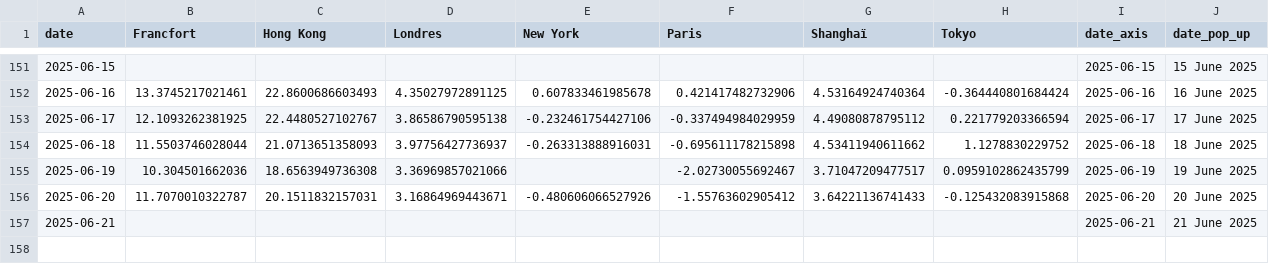
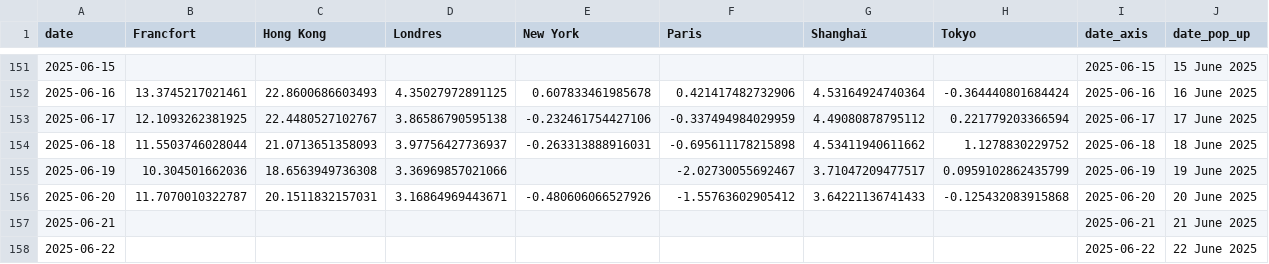
Before and after one commit to mthlht/markets-tracker, a CSV file: data/tidy_markets_data_to_flourish.csv, drawn as a sheet; only a part is shown, gaps mark what is left out.

```diff
--- a/data/tidy_markets_data_to_flourish.csv
+++ b/data/tidy_markets_data_to_flourish.csv
@@ -157 +157,2 @@ date,Francfort,Hong Kong,Londres,New York,Paris,Shanghaï,Tokyo,date_axis,date_p
 2025-06-21,,,,,,,,2025-06-21,21 June 2025
+2025-06-22,,,,,,,,2025-06-22,22 June 2025
```
